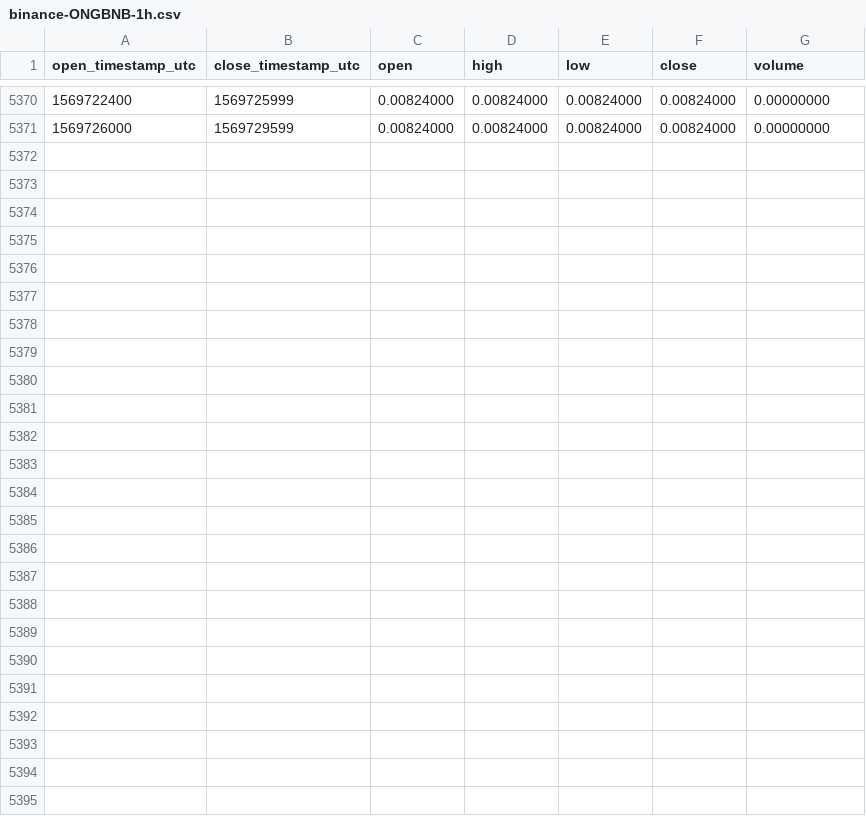
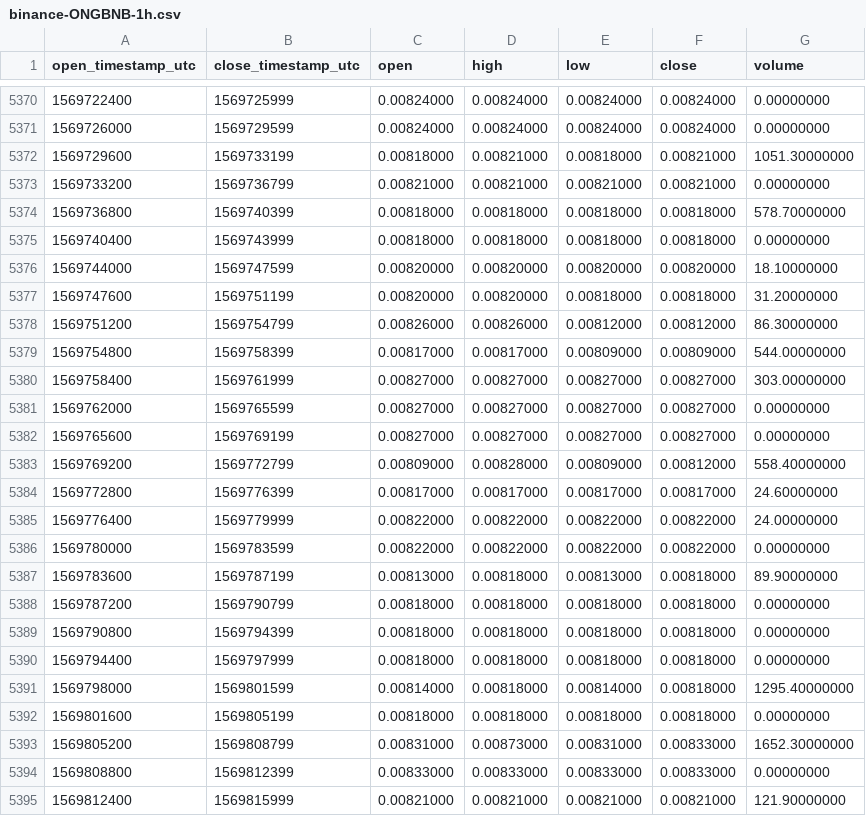
Before and after one commit to cryptobigbro/binance-ONGBNB, a CSV file: binance-ONGBNB-1h.csv, drawn as a sheet; only a part is shown, gaps mark what is left out.

Commit message:
Update OHLCV data.

```diff
--- a/binance-ONGBNB-1h.csv
+++ b/binance-ONGBNB-1h.csv
@@ -5371 +5371,25 @@ open_timestamp_utc,close_timestamp_utc,open,high,low,close,volume
 1569726000,1569729599,0.00824000,0.00824000,0.00824000,0.00824000,0.00000000
+1569729600,1569733199,0.00818000,0.00821000,0.00818000,0.00821000,1051.30000000
+1569733200,1569736799,0.00821000,0.00821000,0.00821000,0.00821000,0.00000000
+1569736800,1569740399,0.00818000,0.00818000,0.00818000,0.00818000,578.70000000
+1569740400,1569743999,0.00818000,0.00818000,0.00818000,0.00818000,0.00000000
+1569744000,1569747599,0.00820000,0.00820000,0.00820000,0.00820000,18.10000000
+1569747600,1569751199,0.00820000,0.00820000,0.00818000,0.00818000,31.20000000
+1569751200,1569754799,0.00826000,0.00826000,0.00812000,0.00812000,86.30000000
+1569754800,1569758399,0.00817000,0.00817000,0.00809000,0.00809000,544.00000000
+1569758400,1569761999,0.00827000,0.00827000,0.00827000,0.00827000,303.00000000
+1569762000,1569765599,0.00827000,0.00827000,0.00827000,0.00827000,0.00000000
+1569765600,1569769199,0.00827000,0.00827000,0.00827000,0.00827000,0.00000000
+1569769200,1569772799,0.00809000,0.00828000,0.00809000,0.00812000,558.40000000
+1569772800,1569776399,0.00817000,0.00817000,0.00817000,0.00817000,24.60000000
+1569776400,1569779999,0.00822000,0.00822000,0.00822000,0.00822000,24.00000000
+1569780000,1569783599,0.00822000,0.00822000,0.00822000,0.00822000,0.00000000
+1569783600,1569787199,0.00813000,0.00818000,0.00813000,0.00818000,89.90000000
+1569787200,1569790799,0.00818000,0.00818000,0.00818000,0.00818000,0.00000000
+1569790800,1569794399,0.00818000,0.00818000,0.00818000,0.00818000,0.00000000
+1569794400,1569797999,0.00818000,0.00818000,0.00818000,0.00818000,0.00000000
+1569798000,1569801599,0.00814000,0.00818000,0.00814000,0.00818000,1295.40000000
+1569801600,1569805199,0.00818000,0.00818000,0.00818000,0.00818000,0.00000000
+1569805200,1569808799,0.00831000,0.00873000,0.00831000,0.00833000,1652.30000000
+1569808800,1569812399,0.00833000,0.00833000,0.00833000,0.00833000,0.00000000
+1569812400,1569815999,0.00821000,0.00821000,0.00821000,0.00821000,121.90000000
```
Also changed, not shown: binance-ONGBNB-1d.csv.
